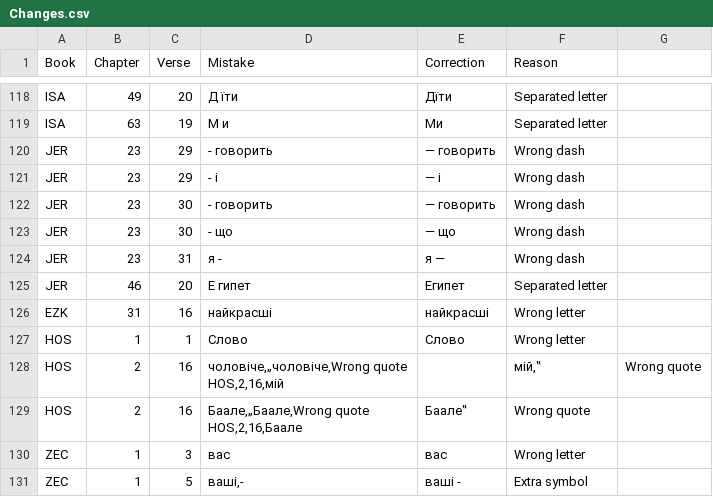
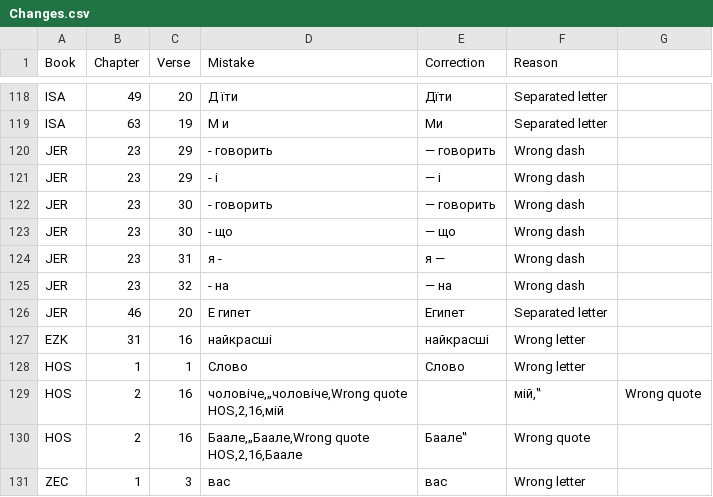
Before and after one commit to seesmof/Biblija-Kulisha, a CSV file: docs/Checks/Changes.csv, drawn as a sheet; only a part is shown, gaps mark what is left out; the shorter side is filled out with more unchanged rows; the diff names each change by its address in the sheet, - before the commit and + after, or states it on an @@ line.

```diff
--- a/docs/Checks/Changes.csv
+++ b/docs/Checks/Changes.csv
+row 125: JER | 23 | 32 | - на | — на | Wrong dash
```
Also changed, not shown: 4 other files.
